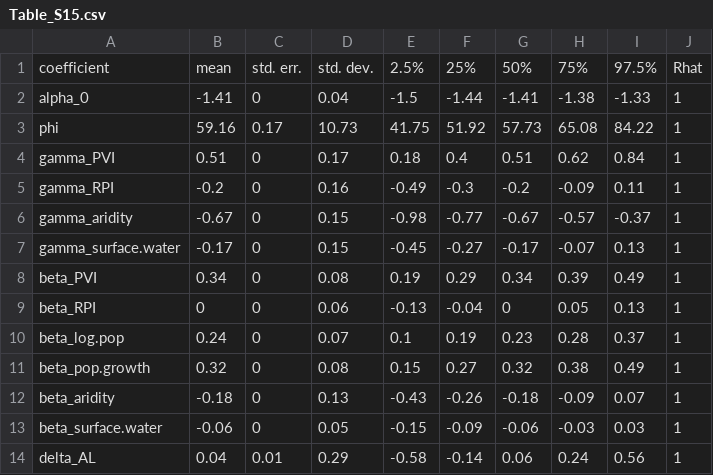
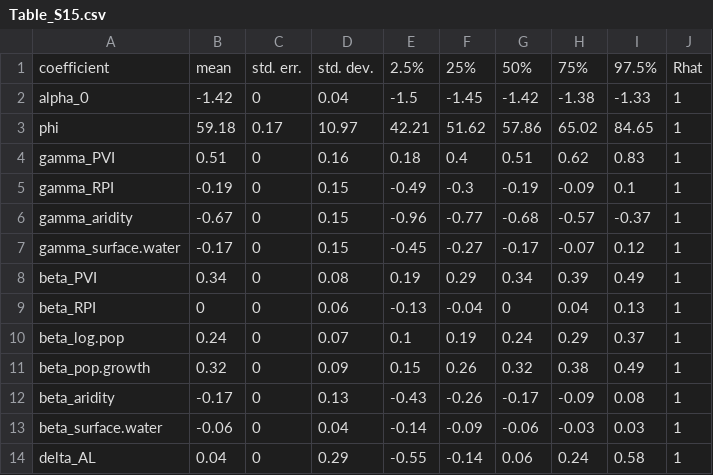
Before and after one commit to jonathan-g/urban_water_conservation, a CSV file: si_files/tables/Table_S15.csv, drawn as a sheet; only a part is shown; the diff covers the shown part only.

```diff
--- a/si_files/tables/Table_S15.csv
+++ b/si_files/tables/Table_S15.csv
@@ -1,14 +1,14 @@
 coefficient,mean,std. err.,std. dev.,2.5%,25%,50%,75%,97.5%,Rhat
-alpha_0,-1.41,0,0.04,-1.5,-1.44,-1.41,-1.38,-1.33,1
-phi,59.16,0.17,10.73,41.75,51.92,57.73,65.08,84.22,1
-gamma_PVI,0.51,0,0.17,0.18,0.4,0.51,0.62,0.84,1
-gamma_RPI,-0.2,0,0.16,-0.49,-0.3,-0.2,-0.09,0.11,1
-gamma_aridity,-0.67,0,0.15,-0.98,-0.77,-0.67,-0.57,-0.37,1
-gamma_surface.water,-0.17,0,0.15,-0.45,-0.27,-0.17,-0.07,0.13,1
+alpha_0,-1.42,0,0.04,-1.5,-1.45,-1.42,-1.38,-1.33,1
+phi,59.18,0.17,10.97,42.21,51.62,57.86,65.02,84.65,1
+gamma_PVI,0.51,0,0.16,0.18,0.4,0.51,0.62,0.83,1
+gamma_RPI,-0.19,0,0.15,-0.49,-0.3,-0.19,-0.09,0.1,1
+gamma_aridity,-0.67,0,0.15,-0.96,-0.77,-0.68,-0.57,-0.37,1
+gamma_surface.water,-0.17,0,0.15,-0.45,-0.27,-0.17,-0.07,0.12,1
 beta_PVI,0.34,0,0.08,0.19,0.29,0.34,0.39,0.49,1
-beta_RPI,0,0,0.06,-0.13,-0.04,0,0.05,0.13,1
-beta_log.pop,0.24,0,0.07,0.1,0.19,0.23,0.28,0.37,1
-beta_pop.growth,0.32,0,0.08,0.15,0.27,0.32,0.38,0.49,1
-beta_aridity,-0.18,0,0.13,-0.43,-0.26,-0.18,-0.09,0.07,1
-beta_surface.water,-0.06,0,0.05,-0.15,-0.09,-0.06,-0.03,0.03,1
-delta_AL,0.04,0.01,0.29,-0.58,-0.14,0.06,0.24,0.56,1
+beta_RPI,0,0,0.06,-0.13,-0.04,0,0.04,0.13,1
+beta_log.pop,0.24,0,0.07,0.1,0.19,0.24,0.29,0.37,1
+beta_pop.growth,0.32,0,0.09,0.15,0.26,0.32,0.38,0.49,1
+beta_aridity,-0.17,0,0.13,-0.43,-0.26,-0.17,-0.09,0.08,1
+beta_surface.water,-0.06,0,0.04,-0.14,-0.09,-0.06,-0.03,0.03,1
+delta_AL,0.04,0,0.29,-0.55,-0.14,0.06,0.24,0.58,1
```
Also changed, not shown: 151 edited cells elsewhere in this file, output/tables/Table_2.csv, si_files/tables/Table_S16.csv, 44 other files.
